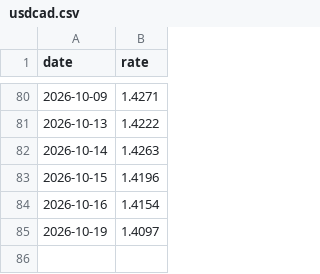
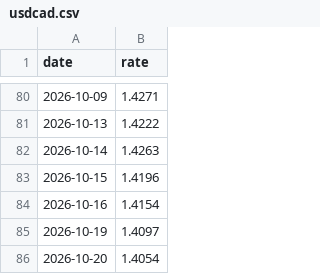
Before and after one commit to seandata8/exchange-rate-actions, a CSV file: data/usdcad.csv, drawn as a sheet; only a part is shown, gaps mark what is left out.

```diff
--- a/data/usdcad.csv
+++ b/data/usdcad.csv
@@ -85 +85,2 @@ date,rate
 2026-10-19,1.4097
+2026-10-20,1.4054
```
Also changed, not shown: 1 other file.
